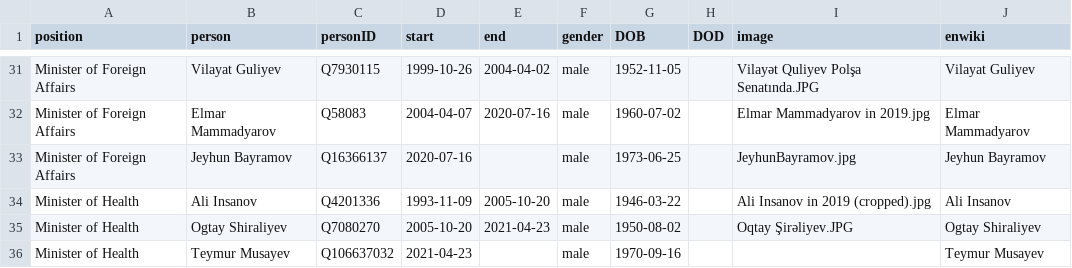
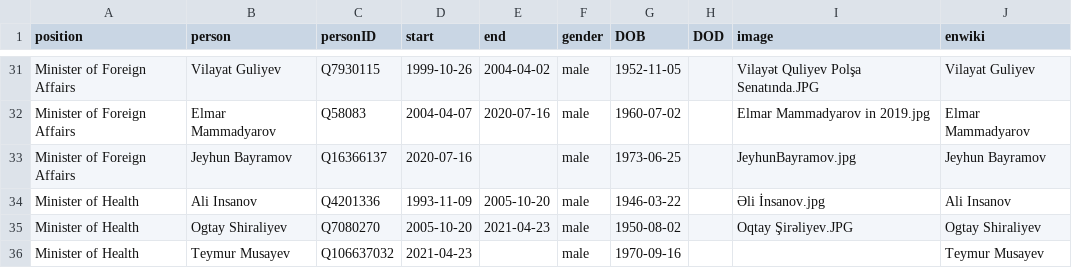
Before and after one commit to every-politician-scrapers/azerbaijan-cabinet, a CSV file: html/holders21.csv, drawn as a sheet; only a part is shown, gaps mark what is left out.

Commit message:
PCB update

```diff
--- a/html/holders21.csv
+++ b/html/holders21.csv
@@ -33,3 +33,3 @@ Minister of Foreign Affairs,Elmar Mammadyarov,Q58083,2004-04-07,2020-07-16,male,
 Minister of Foreign Affairs,Jeyhun Bayramov,Q16366137,2020-07-16,,male,1973-06-25,,JeyhunBayramov.jpg,Jeyhun Bayramov
-Minister of Health,Ali Insanov,Q4201336,1993-11-09,2005-10-20,male,1946-03-22,,Ali Insanov in 2019 (cropped).jpg,Ali Insanov
+Minister of Health,Ali Insanov,Q4201336,1993-11-09,2005-10-20,male,1946-03-22,,Əli İnsanov.jpg,Ali Insanov
 Minister of Health,Ogtay Shiraliyev,Q7080270,2005-10-20,2021-04-23,male,1950-08-02,,Oqtay Şirəliyev.JPG,Ogtay Shiraliyev
```
